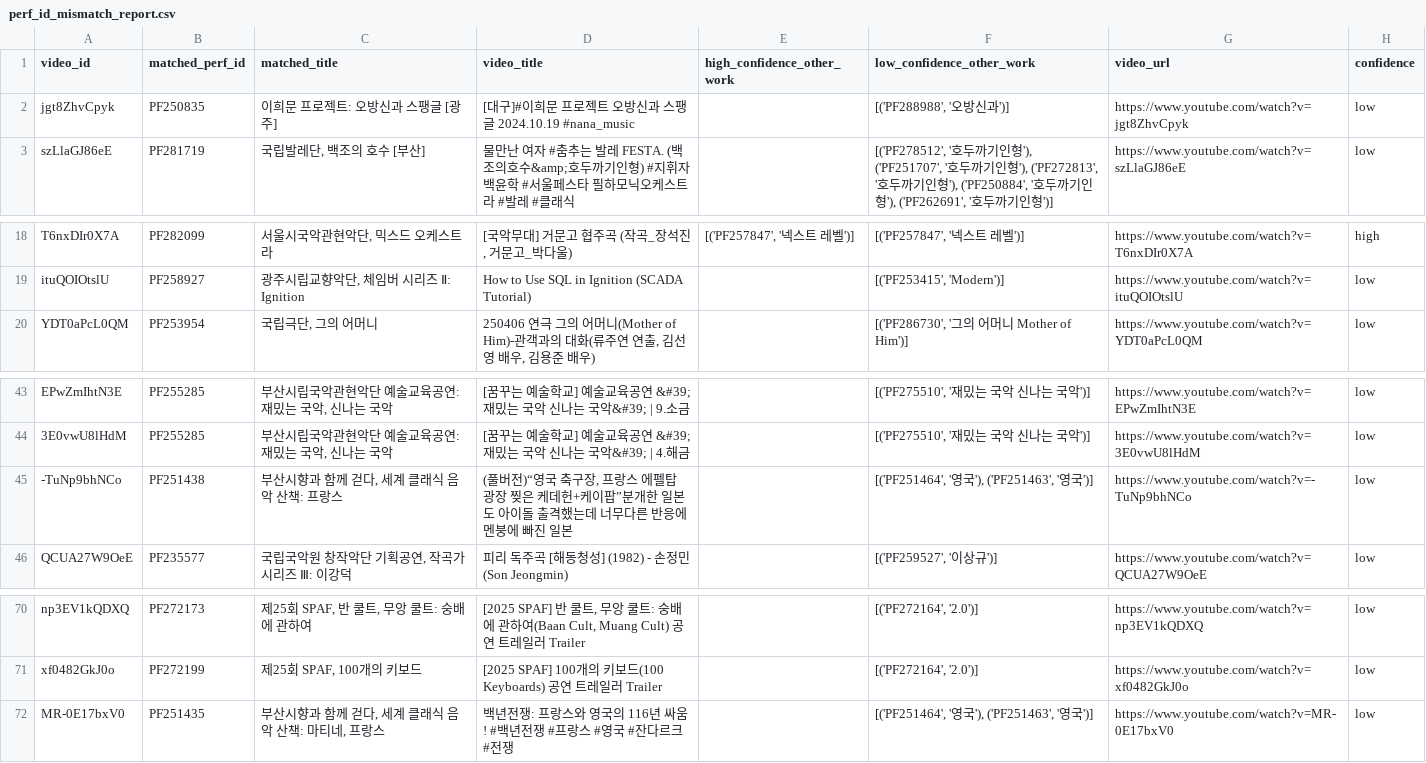
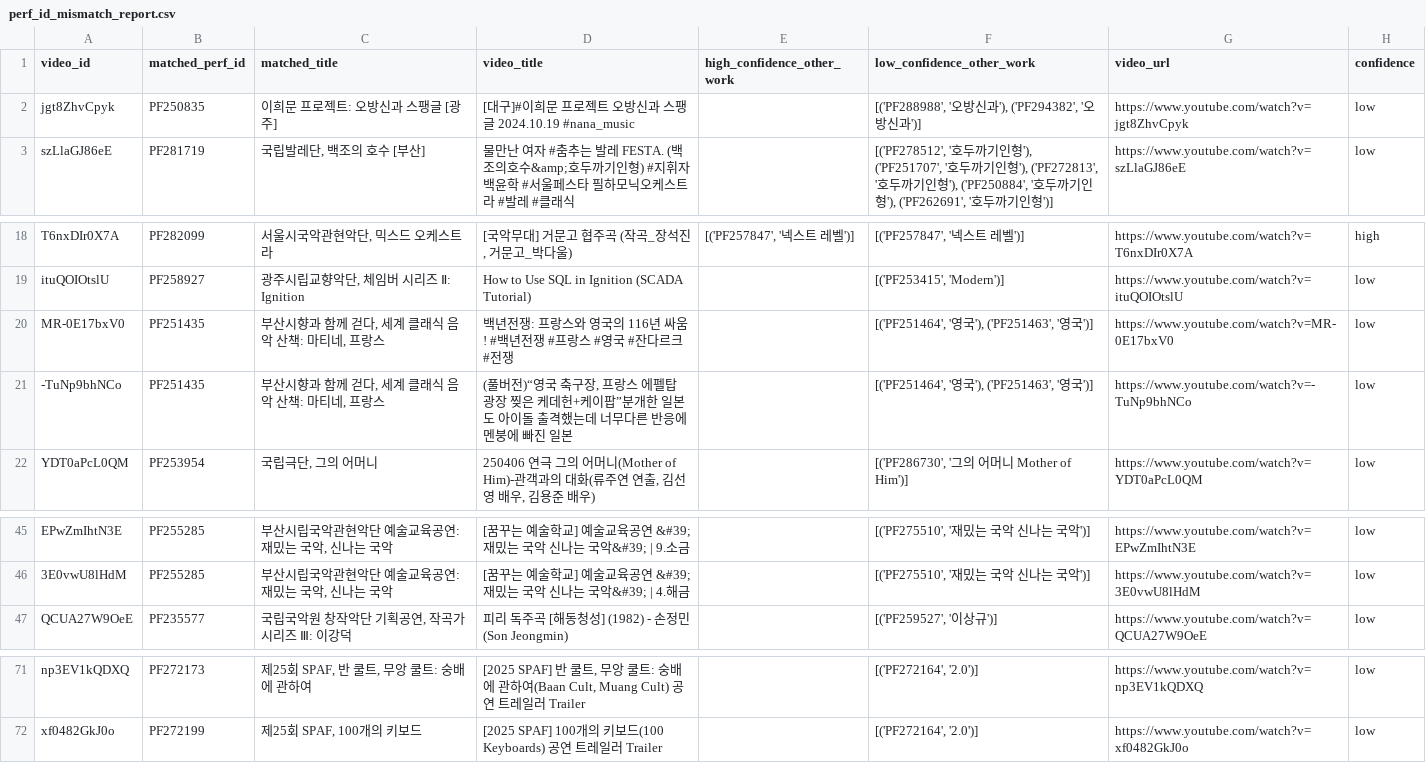
Before and after one commit to Seoyeon-Joo/kopis, a CSV file: data/perf_id_mismatch_report.csv, drawn as a sheet; only a part is shown, gaps mark what is left out.

```diff
--- a/data/perf_id_mismatch_report.csv
+++ b/data/perf_id_mismatch_report.csv
@@ -1,3 +1,3 @@
 video_id,matched_perf_id,matched_title,video_title,high_confidence_other_work,low_confidence_other_work,video_url,confidence
-jgt8ZhvCpyk,PF250835,이희문 프로젝트: 오방신과 스팽글 [광주],[대구]#이희문 프로젝트 오방신과 스팽글 2024.10.19 #nana_music,,"[('PF288988', '오방신과')]",https://www.youtube.com/watch?v=jgt8ZhvCpyk,low
+jgt8ZhvCpyk,PF250835,이희문 프로젝트: 오방신과 스팽글 [광주],[대구]#이희문 프로젝트 오방신과 스팽글 2024.10.19 #nana_music,,"[('PF288988', '오방신과'), ('PF294382', '오방신과')]",https://www.youtube.com/watch?v=jgt8ZhvCpyk,low
 szLlaGJ86eE,PF281719,"국립발레단, 백조의 호수 [부산]",물만난 여자 #춤추는 발레 FESTA.   (백조의호수&amp;호두까기인형)      #지휘자 백윤학  #서울페스타 필하모닉오케스트라 #발레 #클래식,,"[('PF278512', '호두까기인형'), ('PF251707', '호두까기인형'), ('PF272813', '호두까기인형'), ('PF250884', '호두까기인형'), ('PF262691', '호두까기인형')]",https://www.youtube.com/watch?v=szLlaGJ86eE,low
@@ -19,2 +19,4 @@ T6nxDIr0X7A,PF282099,"서울시국악관현악단, 믹스드 오케스트라","[
 ituQOIOtslU,PF258927,"광주시립교향악단, 체임버 시리즈 Ⅱ: Ignition",How to Use SQL in Ignition (SCADA Tutorial),,"[('PF253415', 'Modern')]",https://www.youtube.com/watch?v=ituQOIOtslU,low
+MR-0E17bxV0,PF251435,"부산시향과 함께 걷다, 세계 클래식 음악 산책: 마티네, 프랑스",백년전쟁: 프랑스와 영국의 116년 싸움! #백년전쟁 #프랑스 #영국 #잔다르크 #전쟁,,"[('PF251464', '영국'), ('PF251463', '영국')]",https://www.youtube.com/watch?v=MR-0E17bxV0,low
+-TuNp9bhNCo,PF251435,"부산시향과 함께 걷다, 세계 클래식 음악 산책: 마티네, 프랑스","(풀버전)“영국 축구장, 프랑스 에펠탑 광장 찢은 케데헌+케이팝”분개한 일본도 아이돌 출격했는데 너무다른 반응에 멘붕에 빠진 일본",,"[('PF251464', '영국'), ('PF251463', '영국')]",https://www.youtube.com/watch?v=-TuNp9bhNCo,low
 YDT0aPcL0QM,PF253954,"국립극단, 그의 어머니","250406 연극 그의 어머니(Mother of Him)-관객과의 대화(류주연 연출, 김선영 배우, 김용준 배우)",,"[('PF286730', '그의 어머니 Mother of Him')]",https://www.youtube.com/watch?v=YDT0aPcL0QM,low
@@ -44,3 +46,2 @@ EPwZmIhtN3E,PF255285,"부산시립국악관현악단 예술교육공연: 재밌
 3E0vwU8lHdM,PF255285,"부산시립국악관현악단 예술교육공연: 재밌는 국악, 신나는 국악",[꿈꾸는 예술학교] 예술교육공연 &#39;재밌는 국악 신나는 국악&#39; | 4.해금,,"[('PF275510', '재밌는 국악 신나는 국악')]",https://www.youtube.com/watch?v=3E0vwU8lHdM,low
--TuNp9bhNCo,PF251438,"부산시향과 함께 걷다, 세계 클래식 음악 산책: 프랑스","(풀버전)“영국 축구장, 프랑스 에펠탑 광장 찢은 케데헌+케이팝”분개한 일본도 아이돌 출격했는데 너무다른 반응에 멘붕에 빠진 일본",,"[('PF251464', '영국'), ('PF251463', '영국')]",https://www.youtube.com/watch?v=-TuNp9bhNCo,low
 QCUA27W9OeE,PF235577,"국립국악원 창작악단 기획공연, 작곡가 시리즈 Ⅲ: 이강덕",피리 독주곡 [해동청성] (1982) - 손정민(Son Jeongmin),,"[('PF259527', '이상규')]",https://www.youtube.com/watch?v=QCUA27W9OeE,low
@@ -71,2 +72 @@ np3EV1kQDXQ,PF272173,"제25회 SPAF, 반 쿨트, 무앙 쿨트: 숭배에 관하
 xf0482GkJ0o,PF272199,"제25회 SPAF, 100개의 키보드",[2025 SPAF] 100개의 키보드(100 Keyboards) 공연 트레일러 Trailer,,"[('PF272164', '2.0')]",https://www.youtube.com/watch?v=xf0482GkJ0o,low
-MR-0E17bxV0,PF251435,"부산시향과 함께 걷다, 세계 클래식 음악 산책: 마티네, 프랑스",백년전쟁: 프랑스와 영국의 116년 싸움! #백년전쟁 #프랑스 #영국 #잔다르크 #전쟁,,"[('PF251464', '영국'), ('PF251463', '영국')]",https://www.youtube.com/watch?v=MR-0E17bxV0,low
```
